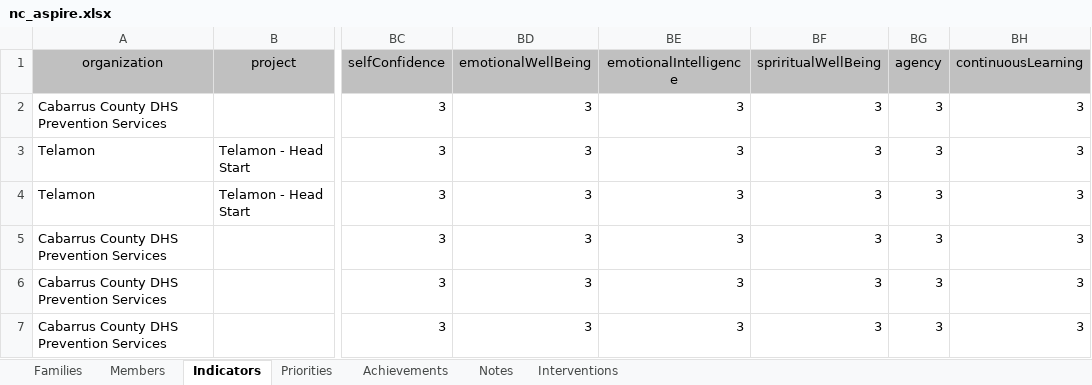
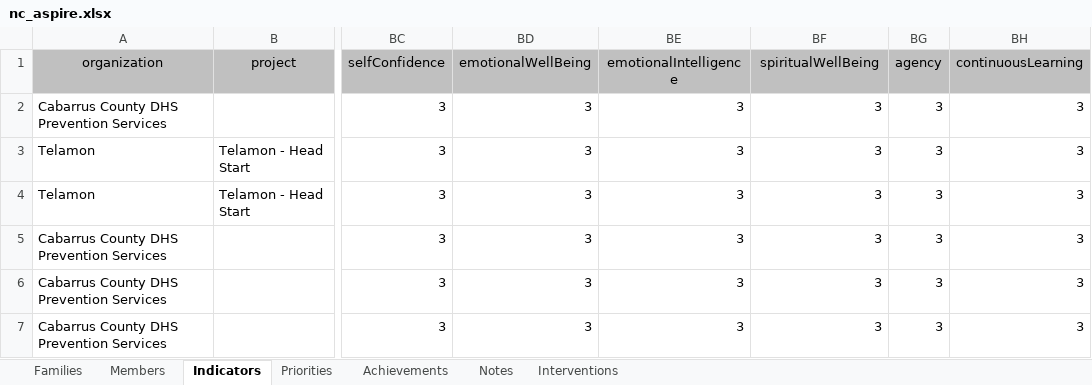
Before and after one commit to kimsta007/rwandaHack, an Excel workbook: backend/data/nc_aspire.xlsx, sheet Indicators, drawn as a sheet; only a part is shown, gaps mark what is left out; values as stored, in another font and other column widths than the file's, no borders; the diff names each change by its address in the sheet, - before the commit and + after, or states it on an @@ line.

```diff
--- a/backend/data/nc_aspire.xlsx (sheet Indicators)
+++ b/backend/data/nc_aspire.xlsx (sheet Indicators)
-BF1: spriritualWellBeing
+BF1: spiritualWellBeing
```
Also changed, not shown: 5 other files.
